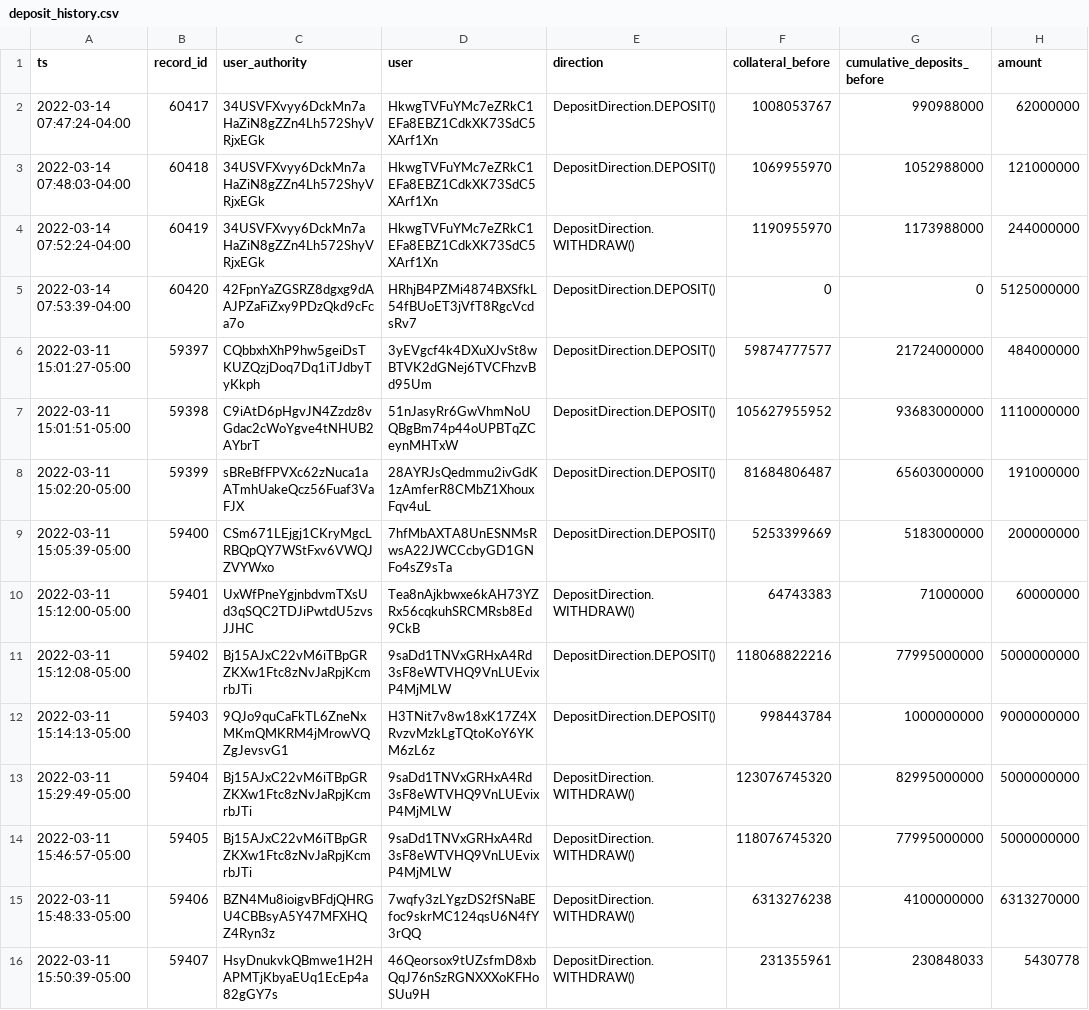
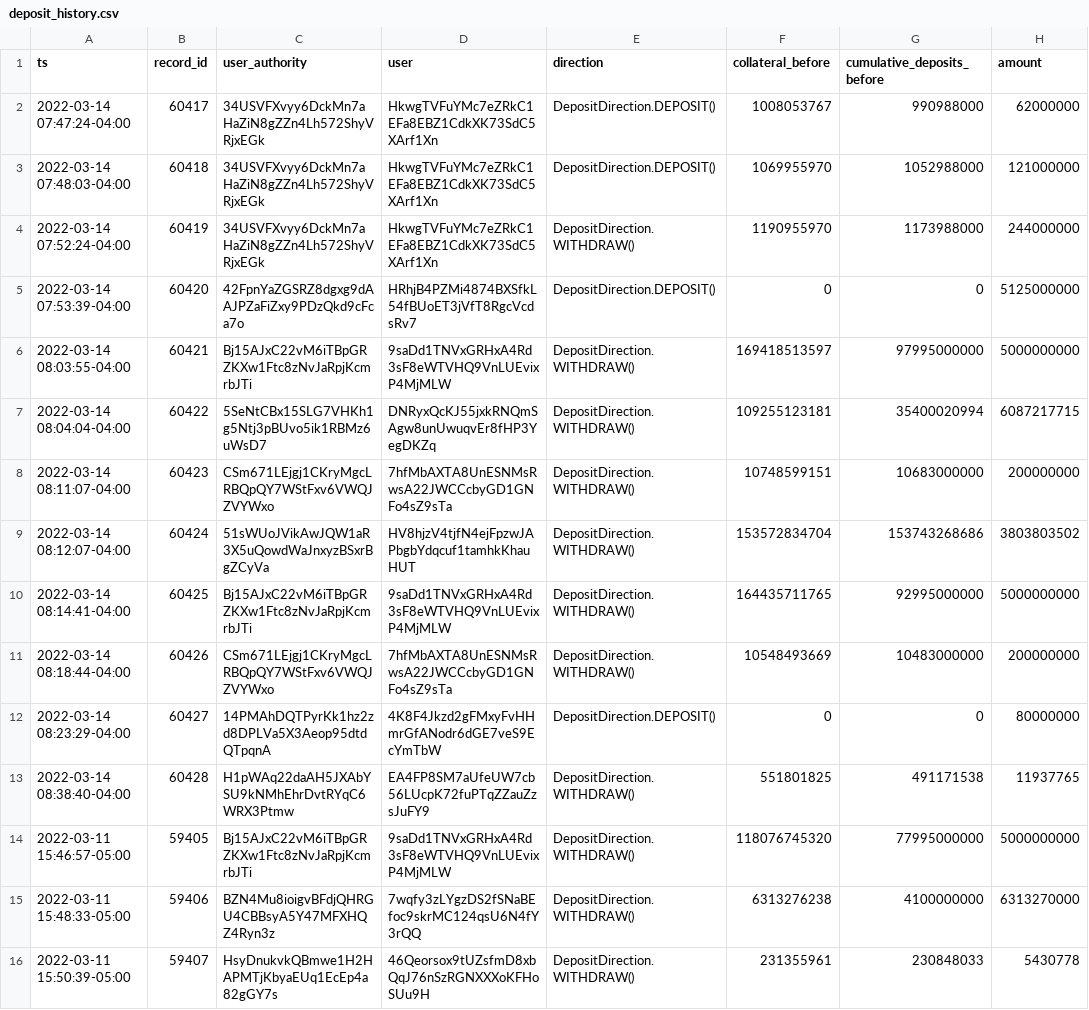
Before and after one commit to lmvdz/drift-flat-data, a CSV file: data/deposit_history.csv, drawn as a sheet; only a part is shown.

```diff
--- a/data/deposit_history.csv
+++ b/data/deposit_history.csv
@@ -5,10 +5,10 @@ ts,record_id,user_authority,user,direction,collateral_before,cumulative_deposits
 2022-03-14 07:53:39-04:00,60420,42FpnYaZGSRZ8dgxg9dAAJPZaFiZxy9PDzQkd9cFca7o,HRhjB4PZMi4874BXSfkL54fBUoET3jVfT8RgcVcdsRv7,DepositDirection.DEPOSIT(),0,0,5125000000
-2022-03-11 15:01:27-05:00,59397,CQbbxhXhP9hw5geiDsTKUZQzjDoq7Dq1iTJdbyTyKkph,3yEVgcf4k4DXuXJvSt8wBTVK2dGNej6TVCFhzvBd95Um,DepositDirection.DEPOSIT(),59874777577,21724000000,484000000
-2022-03-11 15:01:51-05:00,59398,C9iAtD6pHgvJN4Zzdz8vGdac2cWoYgve4tNHUB2AYbrT,51nJasyRr6GwVhmNoUQBgBm74p44oUPBTqZCeynMHTxW,DepositDirection.DEPOSIT(),105627955952,93683000000,1110000000
-2022-03-11 15:02:20-05:00,59399,sBReBfFPVXc62zNuca1aATmhUakeQcz56Fuaf3VaFJX,28AYRJsQedmmu2ivGdK1zAmferR8CMbZ1XhouxFqv4uL,DepositDirection.DEPOSIT(),81684806487,65603000000,191000000
-2022-03-11 15:05:39-05:00,59400,CSm671LEjgj1CKryMgcLRBQpQY7WStFxv6VWQJZVYWxo,7hfMbAXTA8UnESNMsRwsA22JWCCcbyGD1GNFo4sZ9sTa,DepositDirection.DEPOSIT(),5253399669,5183000000,200000000
-2022-03-11 15:12:00-05:00,59401,UxWfPneYgjnbdvmTXsUd3qSQC2TDJiPwtdU5zvsJJHC,Tea8nAjkbwxe6kAH73YZRx56cqkuhSRCMRsb8Ed9CkB,DepositDirection.WITHDRAW(),64743383,71000000,60000000
-2022-03-11 15:12:08-05:00,59402,Bj15AJxC22vM6iTBpGRZKXw1Ftc8zNvJaRpjKcmrbJTi,9saDd1TNVxGRHxA4Rd3sF8eWTVHQ9VnLUEvixP4MjMLW,DepositDirection.DEPOSIT(),118068822216,77995000000,5000000000
-2022-03-11 15:14:13-05:00,59403,9QJo9quCaFkTL6ZneNxMKmQMKRM4jMrowVQZgJevsvG1,H3TNit7v8w18xK17Z4XRvzvMzkLgTQtoKoY6YKM6zL6z,DepositDirection.DEPOSIT(),998443784,1000000000,9000000000
-2022-03-11 15:29:49-05:00,59404,Bj15AJxC22vM6iTBpGRZKXw1Ftc8zNvJaRpjKcmrbJTi,9saDd1TNVxGRHxA4Rd3sF8eWTVHQ9VnLUEvixP4MjMLW,DepositDirection.WITHDRAW(),123076745320,82995000000,5000000000
+2022-03-14 08:03:55-04:00,60421,Bj15AJxC22vM6iTBpGRZKXw1Ftc8zNvJaRpjKcmrbJTi,9saDd1TNVxGRHxA4Rd3sF8eWTVHQ9VnLUEvixP4MjMLW,DepositDirection.WITHDRAW(),169418513597,97995000000,5000000000
+2022-03-14 08:04:04-04:00,60422,5SeNtCBx15SLG7VHKh1g5Ntj3pBUvo5ik1RBMz6uWsD7,DNRyxQcKJ55jxkRNQmSAgw8unUwuqvEr8fHP3YegDKZq,DepositDirection.WITHDRAW(),109255123181,35400020994,6087217715
+2022-03-14 08:11:07-04:00,60423,CSm671LEjgj1CKryMgcLRBQpQY7WStFxv6VWQJZVYWxo,7hfMbAXTA8UnESNMsRwsA22JWCCcbyGD1GNFo4sZ9sTa,DepositDirection.WITHDRAW(),10748599151,10683000000,200000000
+2022-03-14 08:12:07-04:00,60424,51sWUoJVikAwJQW1aR3X5uQowdWaJnxyzBSxrBgZCyVa,HV8hjzV4tjfN4ejFpzwJAPbgbYdqcuf1tamhkKhauHUT,DepositDirection.WITHDRAW(),153572834704,153743268686,3803803502
+2022-03-14 08:14:41-04:00,60425,Bj15AJxC22vM6iTBpGRZKXw1Ftc8zNvJaRpjKcmrbJTi,9saDd1TNVxGRHxA4Rd3sF8eWTVHQ9VnLUEvixP4MjMLW,DepositDirection.WITHDRAW(),164435711765,92995000000,5000000000
+2022-03-14 08:18:44-04:00,60426,CSm671LEjgj1CKryMgcLRBQpQY7WStFxv6VWQJZVYWxo,7hfMbAXTA8UnESNMsRwsA22JWCCcbyGD1GNFo4sZ9sTa,DepositDirection.WITHDRAW(),10548493669,10483000000,200000000
+2022-03-14 08:23:29-04:00,60427,14PMAhDQTPyrKk1hz2zd8DPLVa5X3Aeop95dtdQTpqnA,4K8F4Jkzd2gFMxyFvHHmrGfANodr6dGE7veS9EcYmTbW,DepositDirection.DEPOSIT(),0,0,80000000
+2022-03-14 08:38:40-04:00,60428,H1pWAq22daAH5JXAbYSU9kNMhEhrDvtRYqC6WRX3Ptmw,EA4FP8SM7aUfeUW7cb56LUcpK72fuPTqZZauZzsJuFY9,DepositDirection.WITHDRAW(),551801825,491171538,11937765
 2022-03-11 15:46:57-05:00,59405,Bj15AJxC22vM6iTBpGRZKXw1Ftc8zNvJaRpjKcmrbJTi,9saDd1TNVxGRHxA4Rd3sF8eWTVHQ9VnLUEvixP4MjMLW,DepositDirection.WITHDRAW(),118076745320,77995000000,5000000000
```
Also changed, not shown: data/fundingPayment_history.csv, data/fundingRate_history.csv, 5 other files.
